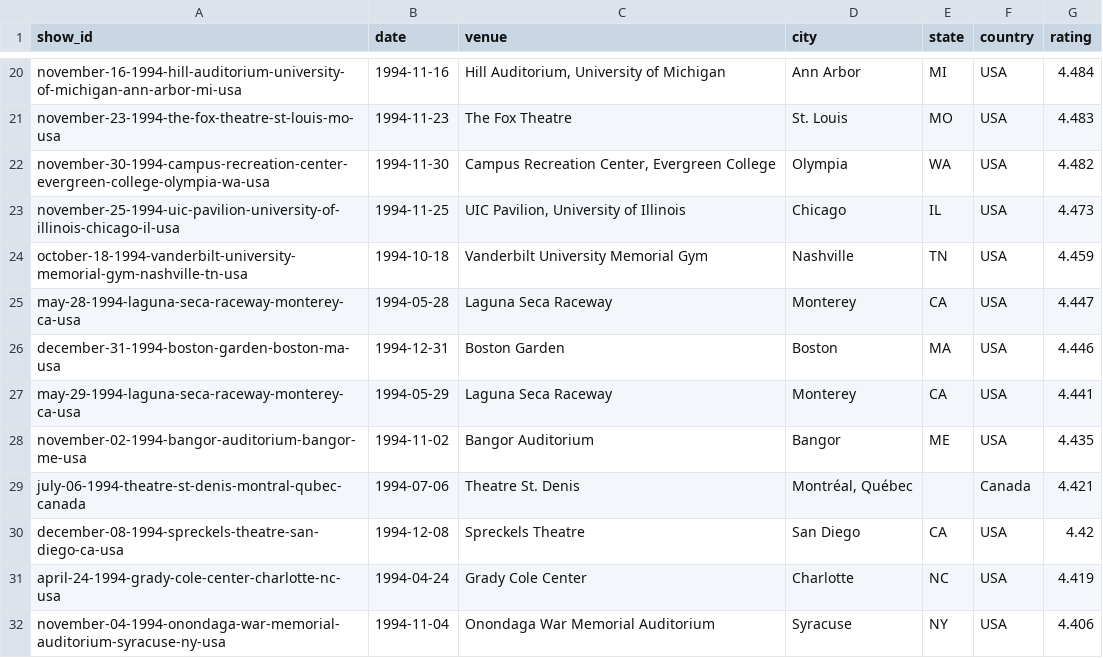
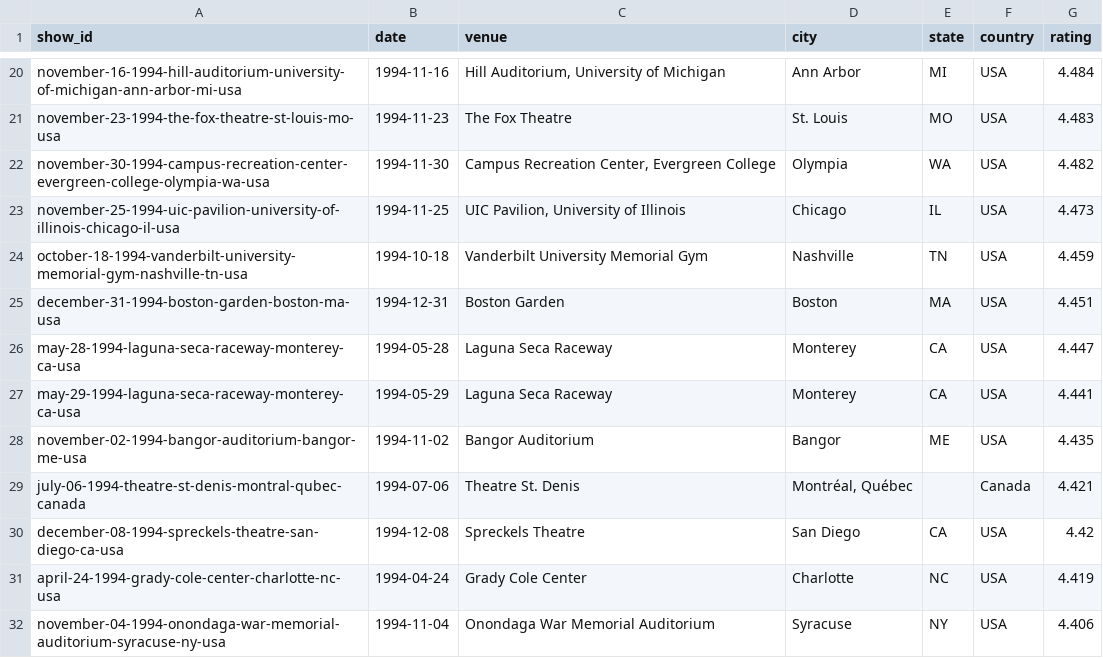
Before and after one commit to mguterl/phish.net-ratings, a CSV file: data/csv/ratings_1994.csv, drawn as a sheet; only a part is shown, gaps mark what is left out; removed rows and columns are numbered as before the commit, all else as after; the diff names each change by its address in the sheet, - before the commit and + after, or states it on an @@ line.

```diff
--- a/data/csv/ratings_1994.csv
+++ b/data/csv/ratings_1994.csv
+row 25: december-31-1994-boston-garden-boston-ma-usa | 1994-12-31 | Boston Garden | Boston | MA | USA | 4.451
-row 26: december-31-1994-boston-garden-boston-ma-usa | 1994-12-31 | Boston Garden | Boston | MA | USA | 4.446
```
Also changed, not shown: data/csv/ratings_2025.csv, data/csv/ratings_2026.csv.
